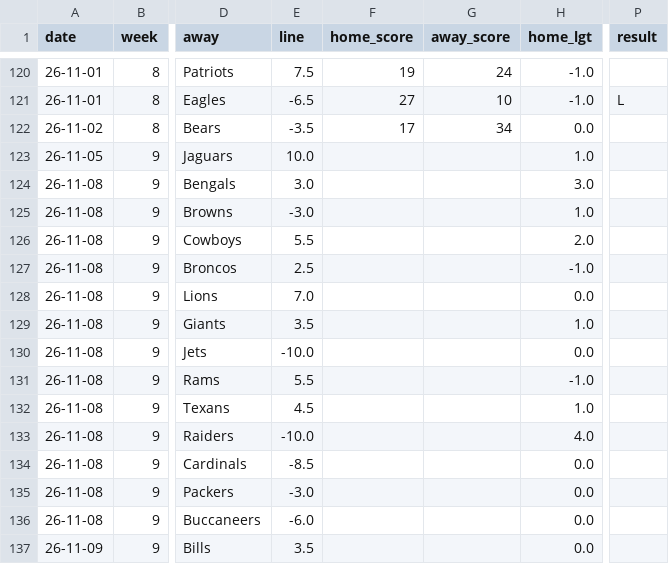
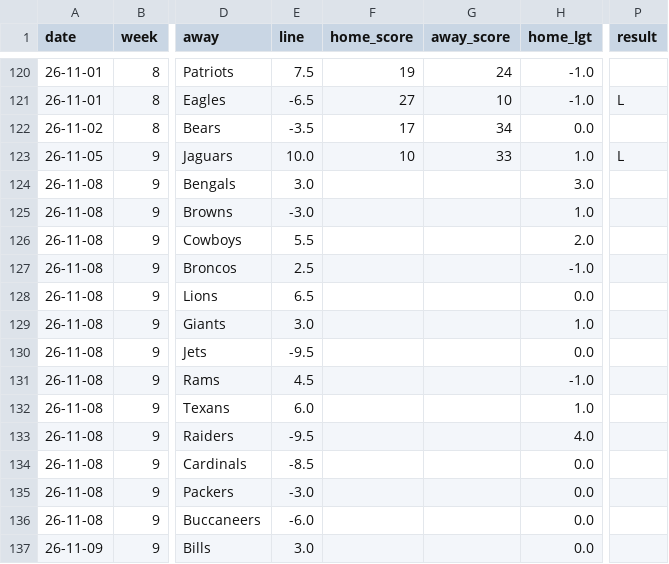
Before and after one commit to ZeNoonan/Research, a CSV file: nfl_report/data/report_2026.csv, drawn as a sheet; only a part is shown, gaps mark what is left out; the diff names each change by its address in the sheet, - before the commit and + after, or states it on an @@ line.

```diff
--- a/nfl_report/data/report_2026.csv
+++ b/nfl_report/data/report_2026.csv
-F123 (home_score): (empty)
+F123 (home_score): 10
-G123 (away_score): (empty)
+G123 (away_score): 33
-P123 (result): (empty)
+P123 (result): L
-E128 (line): 7.0
+E128 (line): 6.5
-E129 (line): 3.5
+E129 (line): 3.0
-E130 (line): -10.0
+E130 (line): -9.5
-E131 (line): 5.5
+E131 (line): 4.5
-E132 (line): 4.5
+E132 (line): 6.0
-E133 (line): -10.0
+E133 (line): -9.5
-E137 (line): 3.5
+E137 (line): 3.0
```
Also changed, not shown: nfl_report/data/odds_2026.csv, nfl_report/data/results_2026.csv, 3 other files.
